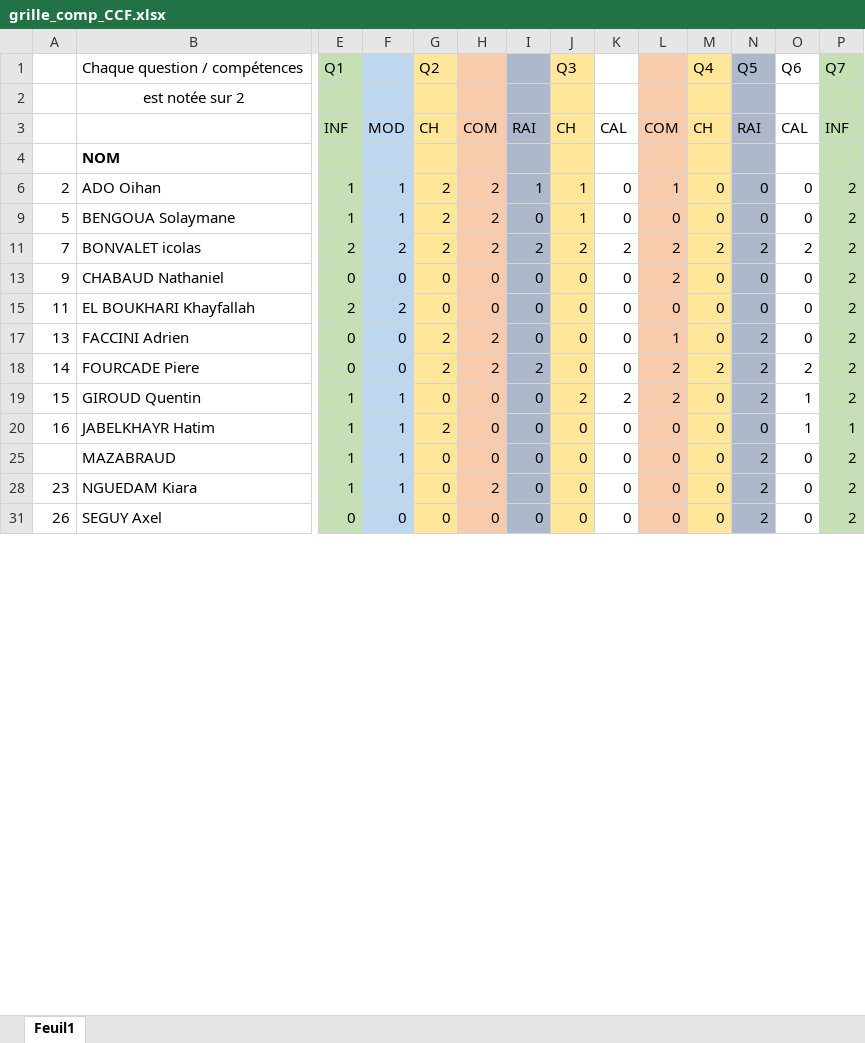
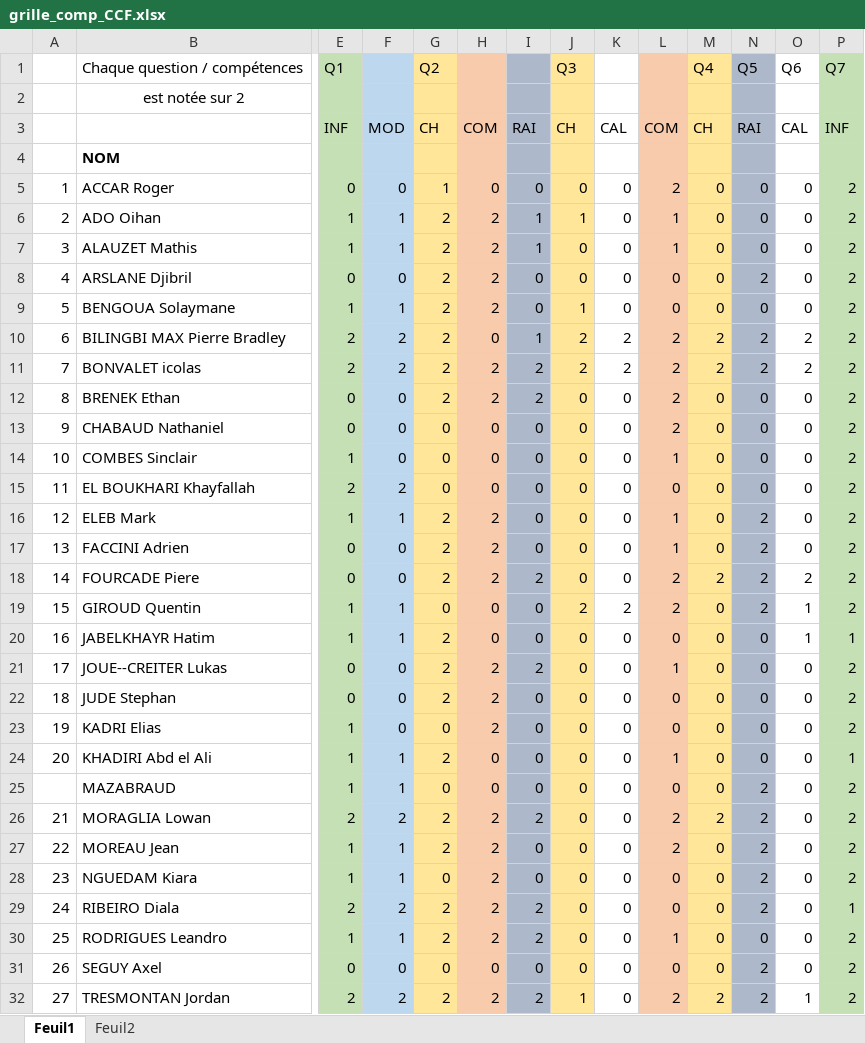
Before and after one commit to ThomasRicart/thomasricart.github.io, an Excel workbook: docs/CIEL1/CCF/CCF_2025/grille_comp_CCF.xlsx, sheet Feuil1, drawn as a sheet; only a part is shown, gaps mark what is left out; values as stored, in another font and other column widths than the file's, no borders; rows hold the shown columns only; the diff covers the shown part only; the diff names each change by its address in the sheet, - before the commit and + after, or states it on an @@ line.

```diff
--- a/docs/CIEL1/CCF/CCF_2025/grille_comp_CCF.xlsx (sheet Feuil1)
+++ b/docs/CIEL1/CCF/CCF_2025/grille_comp_CCF.xlsx (sheet Feuil1)
+sheet tab: Feuil2
@@ row 5 unhidden: 1 | ACCAR Roger | 0 | 0 | 1 | 0 | 0 | 0 | 0 | 2 | 0 | 0 | 0 | 2 @@
@@ row 7 unhidden: 3 | ALAUZET Mathis | 1 | 1 | 2 | 2 | 1 | 0 | 0 | 1 | 0 | 0 | 0 | 2 @@
@@ row 8 unhidden: 4 | ARSLANE Djibril | 0 | 0 | 2 | 2 | 0 | 0 | 0 | 0 | 0 | 2 | 0 | 2 @@
@@ row 10 unhidden: 6 | BILINGBI MAX Pierre Bradley | 2 | 2 | 2 | 0 | 1 | 2 | 2 | 2 | 2 | 2 | 2 | 2 @@
@@ row 12 unhidden: 8 | BRENEK Ethan | 0 | 0 | 2 | 2 | 2 | 0 | 0 | 2 | 0 | 0 | 0 | 2 @@
@@ row 14 unhidden: 10 | COMBES Sinclair | 1 | 0 | 0 | 0 | 0 | 0 | 0 | 1 | 0 | 0 | 0 | 2 @@
@@ row 16 unhidden: 12 | ELEB Mark | 1 | 1 | 2 | 2 | 0 | 0 | 0 | 1 | 0 | 2 | 0 | 2 @@
@@ row 21 unhidden: 17 | JOUE--CREITER Lukas | 0 | 0 | 2 | 2 | 2 | 0 | 0 | 1 | 0 | 0 | 0 | 2 @@
@@ row 22 unhidden: 18 | JUDE Stephan | 0 | 0 | 2 | 2 | 0 | 0 | 0 | 0 | 0 | 0 | 0 | 2 @@
@@ row 23 unhidden: 19 | KADRI Elias | 1 | 0 | 0 | 2 | 0 | 0 | 0 | 0 | 0 | 0 | 0 | 2 @@
@@ row 24 unhidden: 20 | KHADIRI Abd el Ali | 1 | 1 | 2 | 0 | 0 | 0 | 0 | 1 | 0 | 0 | 0 | 1 @@
@@ row 26 unhidden: 21 | MORAGLIA Lowan | 2 | 2 | 2 | 2 | 2 | 0 | 0 | 2 | 2 | 2 | 0 | 2 @@
@@ row 27 unhidden: 22 | MOREAU Jean | 1 | 1 | 2 | 2 | 0 | 0 | 0 | 2 | 0 | 2 | 0 | 2 @@
@@ row 29 unhidden: 24 | RIBEIRO Diala | 2 | 2 | 2 | 2 | 2 | 0 | 0 | 0 | 0 | 2 | 0 | 1 @@
@@ row 30 unhidden: 25 | RODRIGUES Leandro | 1 | 1 | 2 | 2 | 2 | 0 | 0 | 1 | 0 | 0 | 0 | 2 @@
@@ row 32 unhidden: 27 | TRESMONTAN Jordan | 2 | 2 | 2 | 2 | 2 | 1 | 0 | 2 | 2 | 2 | 1 | 2 @@
```
Also changed, not shown: 2 edited cells elsewhere in this sheet, 17 other files.
